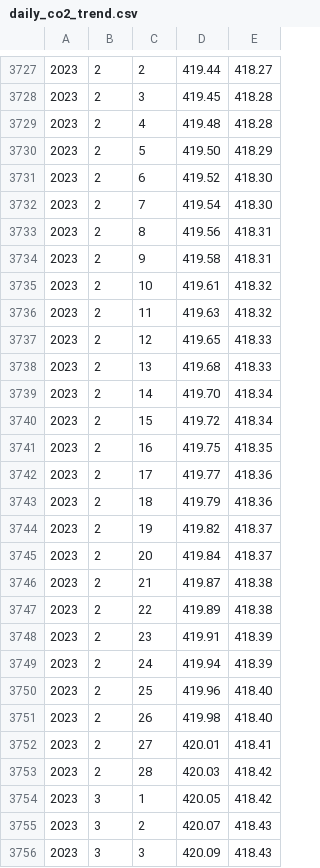
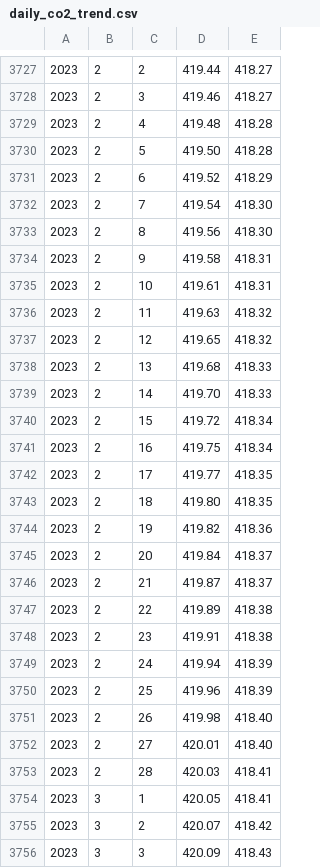
Before and after one commit to davidgasquez/data-package-managers-playground, a CSV file: data/daily_co2_trend.csv, drawn as a sheet; only a part is shown, gaps mark what is left out; the diff covers the shown part only; the diff names each change by its address in the sheet, - before the commit and + after, or states it on an @@ line.

```diff
--- a/data/daily_co2_trend.csv
+++ b/data/daily_co2_trend.csv
-D3728: 419.45
+D3728: 419.46
-E3728: 418.28
+E3728: 418.27
-E3730: 418.29
+E3730: 418.28
-E3731: 418.30
+E3731: 418.29
-E3733: 418.31
+E3733: 418.30
-E3735: 418.32
+E3735: 418.31
-E3737: 418.33
+E3737: 418.32
-E3739: 418.34
+E3739: 418.33
-E3741: 418.35
+E3741: 418.34
-E3742:E3743: 418.36
+E3742:E3743: 418.35
-D3743: 419.79
+D3743: 419.80
-E3744: 418.37
+E3744: 418.36
-E3746: 418.38
+E3746: 418.37
-E3748: 418.39
+E3748: 418.38
-E3750: 418.40
+E3750: 418.39
-E3752: 418.41
+E3752: 418.40
-E3753:E3754: 418.42
+E3753:E3754: 418.41
-E3755: 418.43
+E3755: 418.42
```
Also changed, not shown: 3 added rows and 126 edited cells elsewhere in this file, 6 other files.
